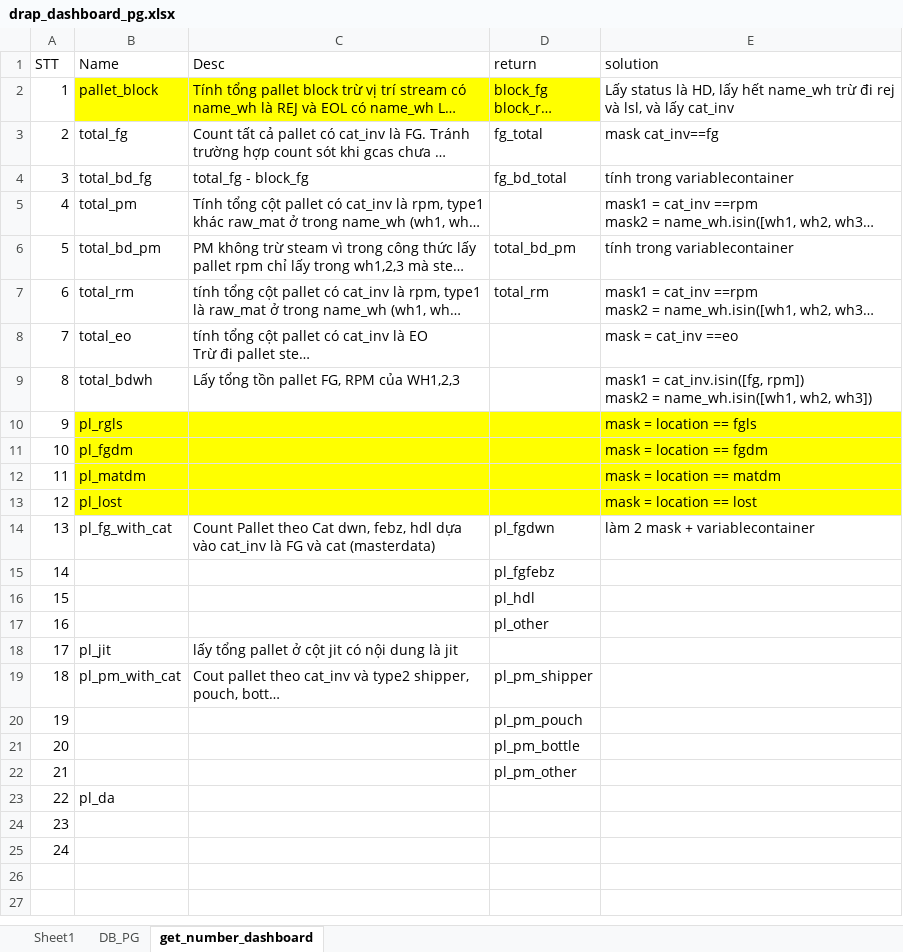
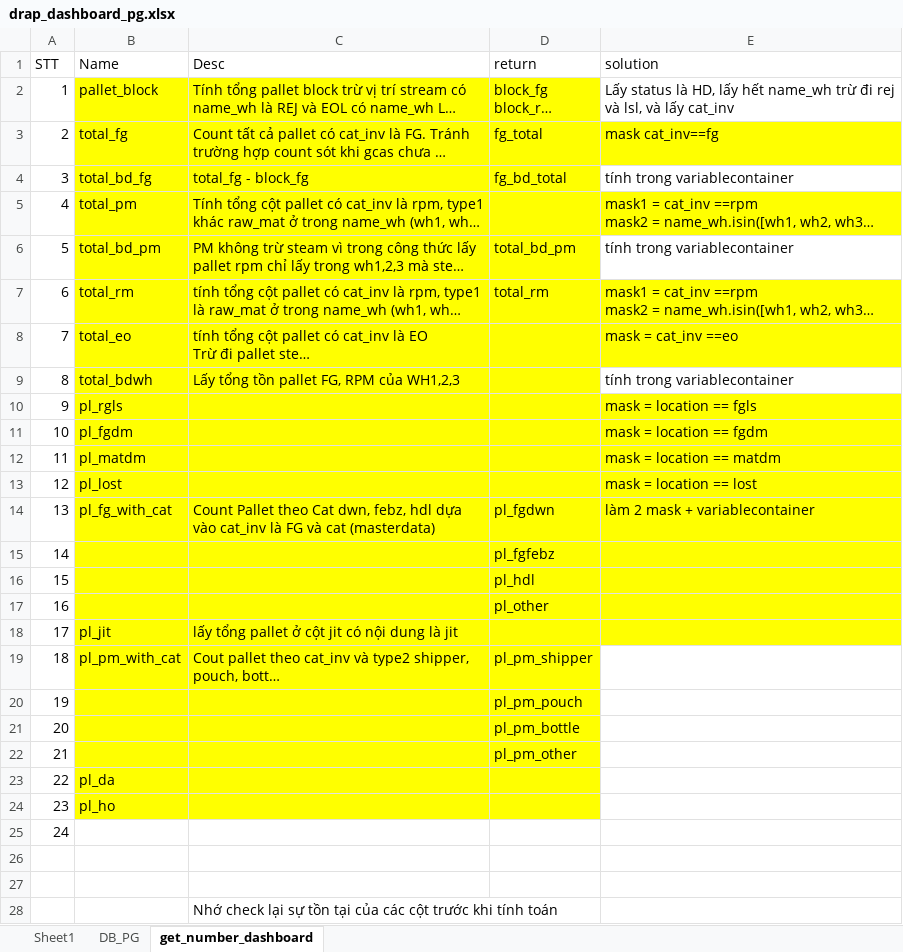
Before and after one commit to biennn86/streamlit_v2, an Excel workbook: drap_dashboard_pg.xlsx, sheet get_number_dashboard, drawn as a sheet; long unchanged cells end in …; values as stored, in another font and other column widths than the file's, no borders; addresses are those after the commit; ↵ is a line break in a cell; the diff names each change by its address in the sheet, - before the commit and + after, or states it on an @@ line.

```diff
--- a/drap_dashboard_pg.xlsx (sheet get_number_dashboard)
+++ b/drap_dashboard_pg.xlsx (sheet get_number_dashboard)
-B3:E3 fill: none
+B3:E3 fill: #FFFF00
-B4:D4 fill: none
+B4:D4 fill: #FFFF00
-B5:E5 fill: none
+B5:E5 fill: #FFFF00
-B6:D6 fill: none
+B6:D6 fill: #FFFF00
-B7:E8 fill: none
+B7:E8 fill: #FFFF00
-B9:D9 fill: none
+B9:D9 fill: #FFFF00
-E9 (solution): mask1 = cat_inv.isin([fg, rpm]) ↵ mask2 = name_wh.isin([wh1, wh2, wh3])
+E9 (solution): tính trong variablecontainer
-B14:E18 fill: none
+B14:E18 fill: #FFFF00
-B19:D23 fill: none
+B19:D23 fill: #FFFF00
+row 24: 23 | pl_ho
@@ column A (STT) renumbered between rows 25 and 26 @@
+row 27: (empty)
+row 28:  |  | Nhớ check lại sự tồn tại của các cột trước khi tính toán
```
Also changed, not shown: data_tonghop.xlsx, 5 other files.
